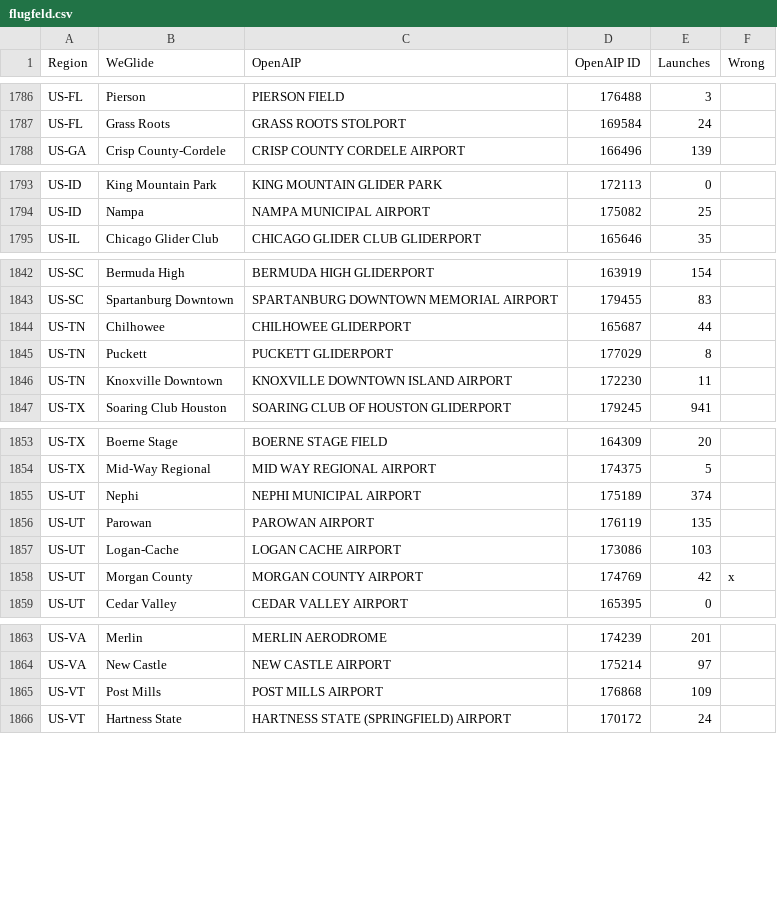
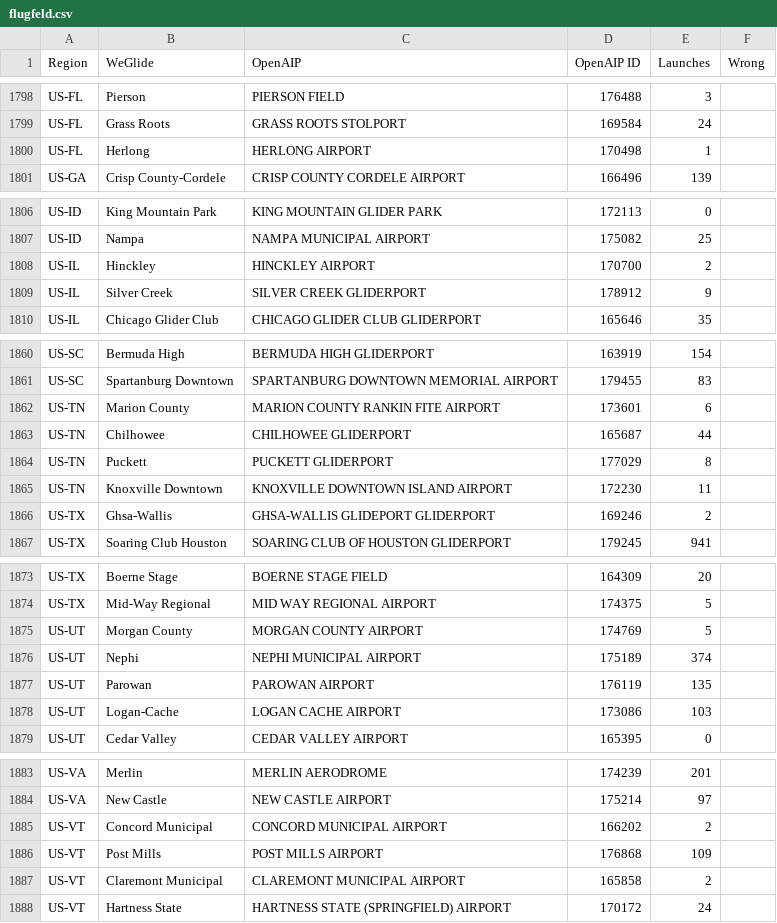
Before and after one commit to weglide/flugfeld, a CSV file: data/flugfeld.csv, drawn as a sheet; only a part is shown, gaps mark what is left out; the diff covers the shown part only.

```diff
--- a/data/flugfeld.csv
+++ b/data/flugfeld.csv
@@ -1787,2 +1799,3 @@ US-FL,Pierson,PIERSON FIELD,176488,3,
 US-FL,Grass Roots,GRASS ROOTS STOLPORT,169584,24,
+US-FL,Herlong,HERLONG AIRPORT,170498,1,
 US-GA,Crisp County-Cordele,CRISP COUNTY CORDELE AIRPORT,166496,139,
@@ -1794,2 +1807,4 @@ US-ID,King Mountain Park,KING MOUNTAIN GLIDER PARK,172113,0,
 US-ID,Nampa,NAMPA MUNICIPAL AIRPORT,175082,25,
+US-IL,Hinckley,HINCKLEY AIRPORT,170700,2,
+US-IL,Silver Creek,SILVER CREEK GLIDERPORT,178912,9,
 US-IL,Chicago Glider Club,CHICAGO GLIDER CLUB GLIDERPORT,165646,35,
@@ -1843,2 +1861,3 @@ US-SC,Bermuda High,BERMUDA HIGH GLIDERPORT,163919,154,
 US-SC,Spartanburg Downtown,SPARTANBURG DOWNTOWN MEMORIAL AIRPORT,179455,83,
+US-TN,Marion County,MARION COUNTY RANKIN FITE AIRPORT,173601,6,
 US-TN,Chilhowee,CHILHOWEE GLIDERPORT,165687,44,
@@ -1846,2 +1865,3 @@ US-TN,Puckett,PUCKETT GLIDERPORT,177029,8,
 US-TN,Knoxville Downtown,KNOXVILLE DOWNTOWN ISLAND AIRPORT,172230,11,
+US-TX,Ghsa-Wallis,GHSA-WALLIS GLIDEPORT GLIDERPORT,169246,2,
 US-TX,Soaring Club Houston,SOARING CLUB OF HOUSTON GLIDERPORT,179245,941,
@@ -1854,2 +1874,3 @@ US-TX,Boerne Stage,BOERNE STAGE FIELD,164309,20,
 US-TX,Mid-Way Regional,MID WAY REGIONAL AIRPORT,174375,5,
+US-UT,Morgan County,MORGAN COUNTY AIRPORT,174769,5,
 US-UT,Nephi,NEPHI MUNICIPAL AIRPORT,175189,374,
@@ -1857,3 +1878,2 @@ US-UT,Parowan,PAROWAN AIRPORT,176119,135,
 US-UT,Logan-Cache,LOGAN CACHE AIRPORT,173086,103,
-US-UT,Morgan County,MORGAN COUNTY AIRPORT,174769,42,x
 US-UT,Cedar Valley,CEDAR VALLEY AIRPORT,165395,0,
@@ -1864,3 +1884,5 @@ US-VA,Merlin,MERLIN AERODROME,174239,201,
 US-VA,New Castle,NEW CASTLE AIRPORT,175214,97,
+US-VT,Concord Municipal,CONCORD MUNICIPAL AIRPORT,166202,2,
 US-VT,Post Mills,POST MILLS AIRPORT,176868,109,
+US-VT,Claremont Municipal,CLAREMONT MUNICIPAL AIRPORT,165858,2,
 US-VT,Hartness State,HARTNESS STATE (SPRINGFIELD) AIRPORT,170172,24,
```
Also changed, not shown: 17 added rows and 4 edited cells elsewhere in this file.
